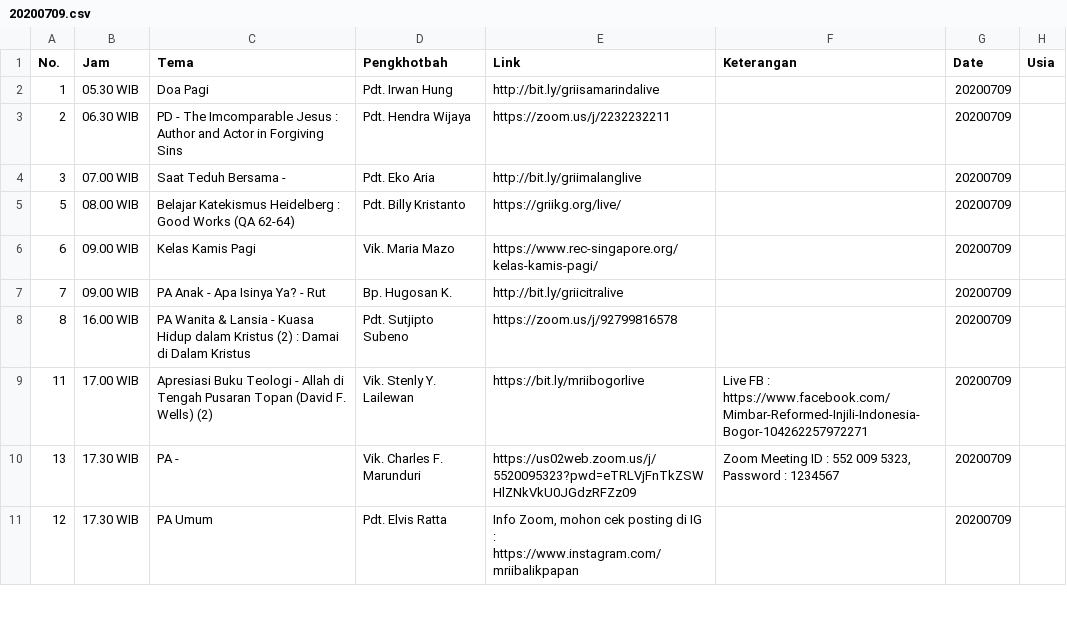
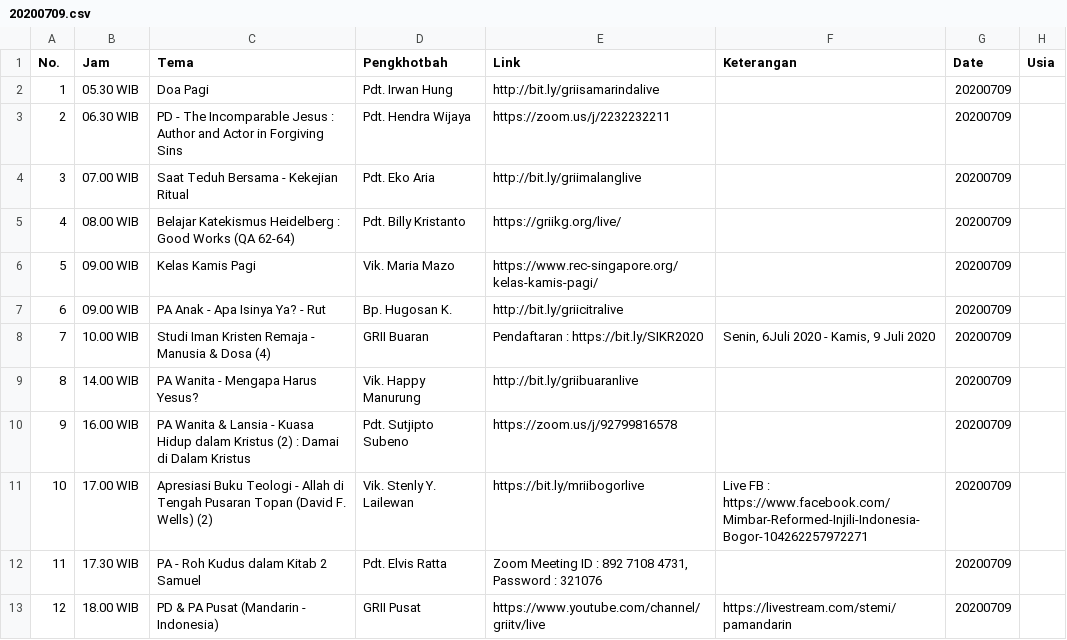
Before and after one commit to jadwal-grii-online/jadwal-grii-online.github.io, a CSV file: data/20200709.csv, drawn as a sheet; only a part is shown; the diff covers the shown part only.

```diff
--- a/data/20200709.csv
+++ b/data/20200709.csv
@@ -2,11 +2,13 @@ No.,Jam,Tema,Pengkhotbah,Link,Keterangan,Date,Usia
 1,05.30 WIB,Doa Pagi,Pdt. Irwan Hung,http://bit.ly/griisamarindalive,,20200709,
-2,06.30 WIB,PD - The Imcomparable Jesus : Author and Actor in Forgiving Sins,Pdt. Hendra Wijaya,https://zoom.us/j/2232232211,,20200709,
-3,07.00 WIB,Saat Teduh Bersama -,Pdt. Eko Aria,http://bit.ly/griimalanglive,,20200709,
-5,08.00 WIB,Belajar Katekismus Heidelberg : Good Works (QA 62-64),Pdt. Billy Kristanto,https://griikg.org/live/,,20200709,
-6,09.00 WIB,Kelas Kamis Pagi,Vik. Maria Mazo,https://www.rec-singapore.org/kelas-kamis-pagi/,,20200709,
-7,09.00 WIB,PA Anak - Apa Isinya Ya? - Rut,Bp. Hugosan K.,http://bit.ly/griicitralive,,20200709,
-8,16.00 WIB,PA Wanita & Lansia - Kuasa Hidup dalam Kristus (2) : Damai di Dalam Kristus,Pdt. Sutjipto Subeno,https://zoom.us/j/92799816578,,20200709,
-11,17.00 WIB,Apresiasi Buku Teologi - Allah di Tengah Pusaran Topan (David F. Wells) (2),Vik. Stenly Y. Lailewan,https://bit.ly/mriibogorlive,Live FB : https://www.facebook.com/Mimbar-Reformed-Injili-Indonesia-Bogor-104262257972271,20200709,
-13,17.30 WIB,PA -,Vik. Charles F. Marunduri,https://us02web.zoom.us/j/5520095323?pwd=eTRLVjFnTkZSWHlZNkVkU0JGdzRFZz09,"Zoom Meeting ID : 552 009 5323,
- Password : 1234567",20200709,
-12,17.30 WIB,PA Umum,Pdt. Elvis Ratta,"Info Zoom, mohon cek posting di IG : https://www.instagram.com/mriibalikpapan",,20200709,
+2,06.30 WIB,PD - The Incomparable Jesus : Author and Actor in Forgiving Sins,Pdt. Hendra Wijaya,https://zoom.us/j/2232232211,,20200709,
+3,07.00 WIB,Saat Teduh Bersama - Kekejian Ritual,Pdt. Eko Aria,http://bit.ly/griimalanglive,,20200709,
+4,08.00 WIB,Belajar Katekismus Heidelberg : Good Works (QA 62-64),Pdt. Billy Kristanto,https://griikg.org/live/,,20200709,
+5,09.00 WIB,Kelas Kamis Pagi,Vik. Maria Mazo,https://www.rec-singapore.org/kelas-kamis-pagi/,,20200709,
+6,09.00 WIB,PA Anak - Apa Isinya Ya? - Rut,Bp. Hugosan K.,http://bit.ly/griicitralive,,20200709,
+7,10.00 WIB,Studi Iman Kristen Remaja - Manusia & Dosa (4),GRII Buaran,Pendaftaran : https://bit.ly/SIKR2020,"Senin, 6Juli 2020 - Kamis, 9 Juli 2020",20200709,
+8,14.00 WIB,PA Wanita - Mengapa Harus Yesus?,Vik. Happy Manurung,http://bit.ly/griibuaranlive,,20200709,
+9,16.00 WIB,PA Wanita & Lansia - Kuasa Hidup dalam Kristus (2) : Damai di Dalam Kristus,Pdt. Sutjipto Subeno,https://zoom.us/j/92799816578,,20200709,
+10,17.00 WIB,Apresiasi Buku Teologi - Allah di Tengah Pusaran Topan (David F. Wells) (2),Vik. Stenly Y. Lailewan,https://bit.ly/mriibogorlive,Live FB : https://www.facebook.com/Mimbar-Reformed-Injili-Indonesia-Bogor-104262257972271,20200709,
+11,17.30 WIB,PA - Roh Kudus dalam Kitab 2 Samuel,Pdt. Elvis Ratta,"Zoom Meeting ID : 892 7108 4731,
+Password : 321076",,20200709,
+12,18.00 WIB,PD & PA Pusat (Mandarin - Indonesia),GRII Pusat,https://www.youtube.com/channel/griitv/live,https://livestream.com/stemi/pamandarin,20200709,
```
Also changed, not shown: 1 added row, 2 removed rows and 22 edited cells elsewhere in this file, data/20200708.csv, data/20200710.csv, 5 other files.
